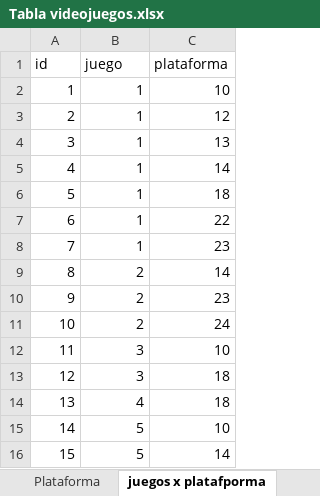
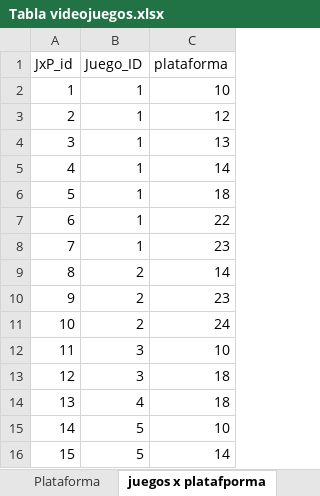
Before and after one commit to JoseJulioJim/Entregas-3er-Parcial, an Excel workbook: Tabla videojuegos.xlsx, sheet juegos x platafporma, drawn as a sheet; values as stored, in another font and other column widths than the file's, no borders; removed rows and columns are numbered as before the commit, all else as after; the diff names each change by its address in the sheet, - before the commit and + after, or states it on an @@ line.

```diff
--- a/Tabla videojuegos.xlsx (sheet juegos x platafporma)
+++ b/Tabla videojuegos.xlsx (sheet juegos x platafporma)
-row 1: id | juego | plataforma
+row 1: JxP_id | Juego_ID | plataforma
```
Also changed, not shown: sheet Juego, 1 other file.
